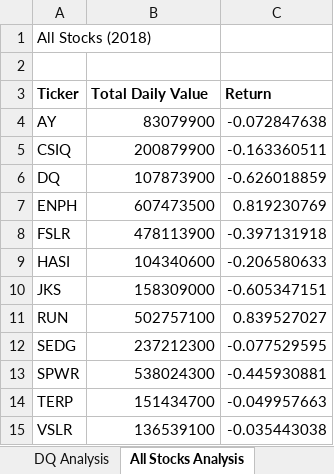
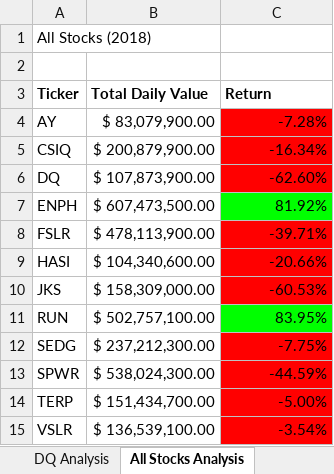
Before and after one commit to mhertel278/stock-analysis, an Excel workbook: green_stocks.xlsm, sheet All Stocks Analysis, drawn as a sheet; values as stored, in another font and other column widths than the file's, no borders; the diff names each change by its address in the sheet, - before the commit and + after, or states it on an @@ line.

Commit message:
finished module 2.4.2

```diff
--- a/green_stocks.xlsm (sheet All Stocks Analysis)
+++ b/green_stocks.xlsm (sheet All Stocks Analysis)
-B4 (Total Daily Value): 83079900
+B4 (Total Daily Value): $ 83,079,900.00
-C4 (Return): -0.072847638
+C4 (Return): -7.28%
-C4:C6 fill: none
+C4:C6 fill: #FF0000
-B5 (Total Daily Value): 200879900
+B5 (Total Daily Value): $ 200,879,900.00
-C5 (Return): -0.163360511
+C5 (Return): -16.34%
-B6 (Total Daily Value): 107873900
+B6 (Total Daily Value): $ 107,873,900.00
-C6 (Return): -0.626018859
+C6 (Return): -62.60%
-B7 (Total Daily Value): 607473500
+B7 (Total Daily Value): $ 607,473,500.00
-C7 (Return): 0.819230769
+C7 (Return): 81.92%
-C7 fill: none
+C7 fill: #00FF00
-B8 (Total Daily Value): 478113900
+B8 (Total Daily Value): $ 478,113,900.00
-C8 (Return): -0.397131918
+C8 (Return): -39.71%
-C8:C10 fill: none
+C8:C10 fill: #FF0000
-B9 (Total Daily Value): 104340600
+B9 (Total Daily Value): $ 104,340,600.00
-C9 (Return): -0.206580633
+C9 (Return): -20.66%
-B10 (Total Daily Value): 158309000
+B10 (Total Daily Value): $ 158,309,000.00
-C10 (Return): -0.605347151
+C10 (Return): -60.53%
-B11 (Total Daily Value): 502757100
+B11 (Total Daily Value): $ 502,757,100.00
-C11 (Return): 0.839527027
+C11 (Return): 83.95%
-C11 fill: none
+C11 fill: #00FF00
-B12 (Total Daily Value): 237212300
+B12 (Total Daily Value): $ 237,212,300.00
-C12 (Return): -0.077529595
+C12 (Return): -7.75%
-C12:C15 fill: none
+C12:C15 fill: #FF0000
-B13 (Total Daily Value): 538024300
+B13 (Total Daily Value): $ 538,024,300.00
-C13 (Return): -0.445930881
+C13 (Return): -44.59%
-B14 (Total Daily Value): 151434700
+B14 (Total Daily Value): $ 151,434,700.00
-C14 (Return): -0.049957663
+C14 (Return): -5.00%
-B15 (Total Daily Value): 136539100
+B15 (Total Daily Value): $ 136,539,100.00
-C15 (Return): -0.035443038
+C15 (Return): -3.54%
```
